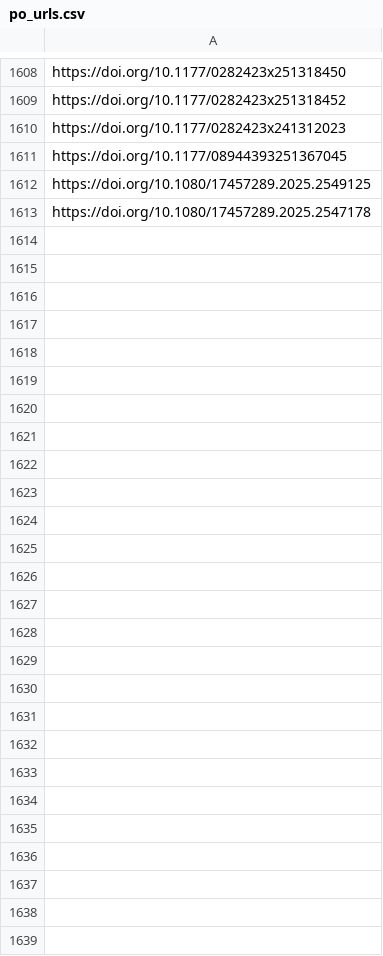
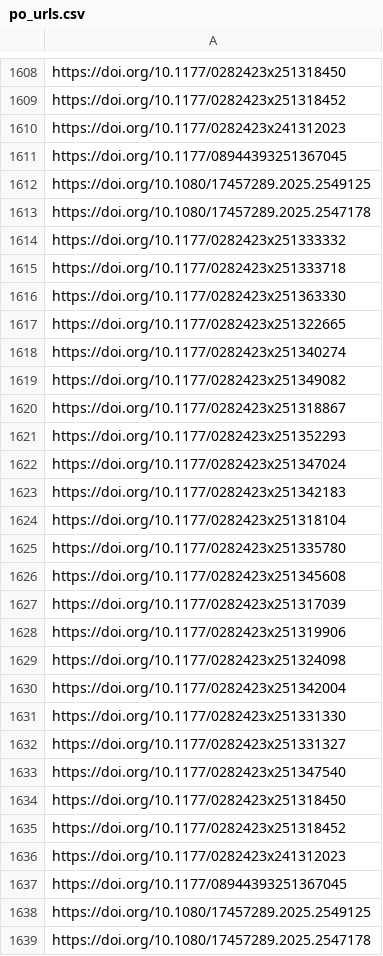
Before and after one commit to jacob-long/picnic, a CSV file: memory/po_urls.csv, drawn as a sheet; only a part is shown, gaps mark what is left out; the diff names each change by its address in the sheet, - before the commit and + after, or states it on an @@ line.

```diff
--- a/memory/po_urls.csv
+++ b/memory/po_urls.csv
+row 1614: https://doi.org/10.1177/0282423x251333332
+row 1615: https://doi.org/10.1177/0282423x251333718
+row 1616: https://doi.org/10.1177/0282423x251363330
+row 1617: https://doi.org/10.1177/0282423x251322665
+row 1618: https://doi.org/10.1177/0282423x251340274
+row 1619: https://doi.org/10.1177/0282423x251349082
+row 1620: https://doi.org/10.1177/0282423x251318867
+row 1621: https://doi.org/10.1177/0282423x251352293
+row 1622: https://doi.org/10.1177/0282423x251347024
+row 1623: https://doi.org/10.1177/0282423x251342183
+row 1624: https://doi.org/10.1177/0282423x251318104
+row 1625: https://doi.org/10.1177/0282423x251335780
+row 1626: https://doi.org/10.1177/0282423x251345608
+row 1627: https://doi.org/10.1177/0282423x251317039
+row 1628: https://doi.org/10.1177/0282423x251319906
+row 1629: https://doi.org/10.1177/0282423x251324098
+row 1630: https://doi.org/10.1177/0282423x251342004
+row 1631: https://doi.org/10.1177/0282423x251331330
+row 1632: https://doi.org/10.1177/0282423x251331327
+row 1633: https://doi.org/10.1177/0282423x251347540
+row 1634: https://doi.org/10.1177/0282423x251318450
+row 1635: https://doi.org/10.1177/0282423x251318452
+row 1636: https://doi.org/10.1177/0282423x241312023
+row 1637: https://doi.org/10.1177/08944393251367045
+row 1638: https://doi.org/10.1080/17457289.2025.2549125
+row 1639: https://doi.org/10.1080/17457289.2025.2547178
```
Also changed, not shown: memory/communication_urls.csv, memory/politics_urls.csv, 11 other files.
